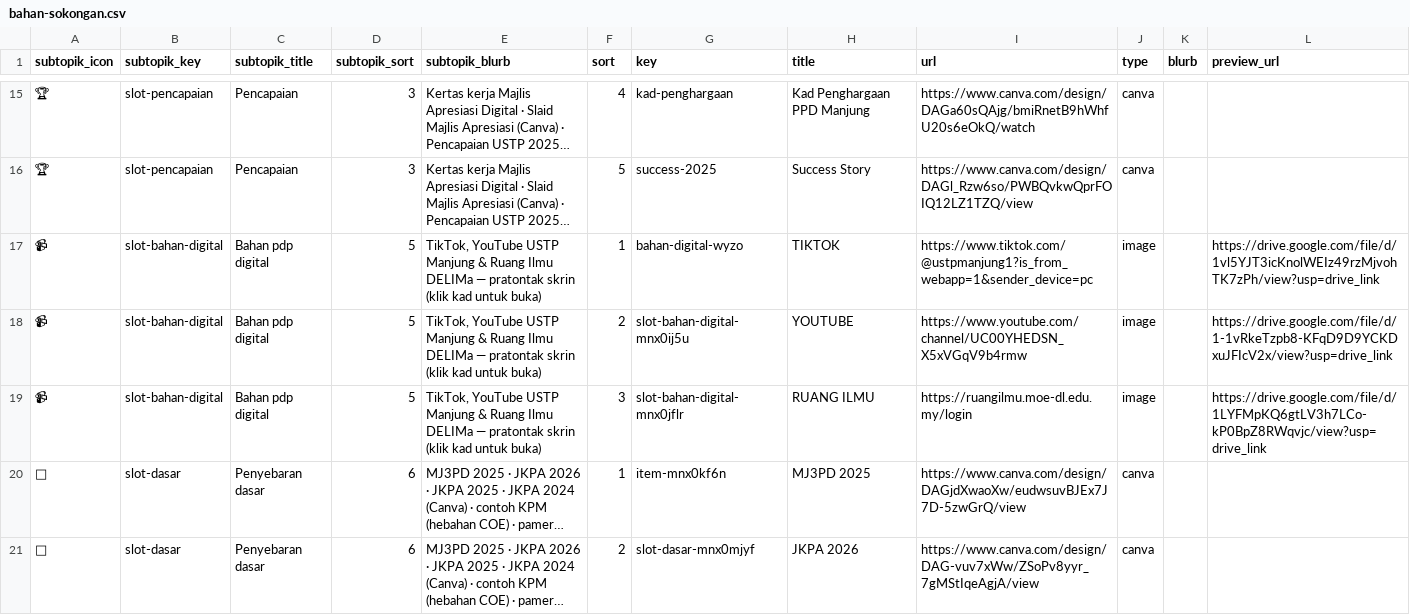
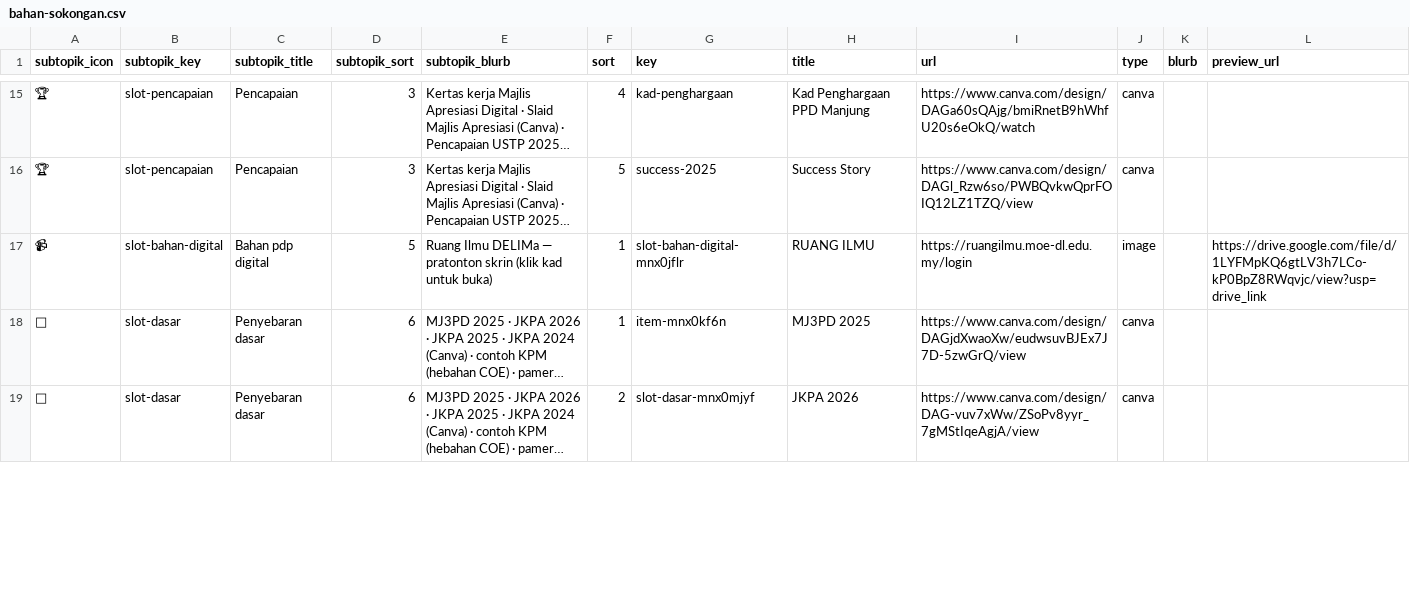
Before and after one commit to asushi199/eUSTP, a CSV file: scripts/data/bahan-sokongan.csv, drawn as a sheet; only a part is shown, gaps mark what is left out; long unchanged cells end in …; removed rows and columns are numbered as before the commit, all else as after; the diff names each change by its address in the sheet, - before the commit and + after, or states it on an @@ line.

```diff
--- a/scripts/data/bahan-sokongan.csv
+++ b/scripts/data/bahan-sokongan.csv
-row 17: 📹 | slot-bahan-digital | Bahan pdp digital | 5 | TikTok, YouTube USTP Manjung & Ruang Ilmu DELIMa — pratontak skrin (klik kad untuk buka) | 1 | bahan-digital-wyzo | TIKTOK | https://www.tiktok.com/@ustpmanjung1?is_from_webapp=1&sender_device=pc | image |  | https://drive.google.com/file/d/1vl5YJT3icKnolWEIz49rzMjvohTK7zPh/view?usp=drive_link
-row 18: 📹 | slot-bahan-digital | Bahan pdp digital | 5 | TikTok, YouTube USTP Manjung & Ruang Ilmu DELIMa — pratontak skrin (klik kad untuk buka) | 2 | slot-bahan-digital-mnx0ij5u | YOUTUBE | https://www.youtube.com/channel/UC00YHEDSN_X5xVGqV9b4rmw | image |  | https://drive.google.com/file/d/1-1vRkeTzpb8-KFqD9D9YCKDxuJFIcV2x/view?usp=drive_link
-E17 (subtopik_blurb): TikTok, YouTube USTP Manjung & Ruang Ilmu DELIMa — pratontak skrin (klik…
+E17 (subtopik_blurb): Ruang Ilmu DELIMa — pratonton skrin (klik…
-F17 (sort): 3
+F17 (sort): 1
```
Also changed, not shown: scripts/data/osc-pembudayaan.csv, scripts/data/osc-pemerkasaan.csv, 50 other files.
